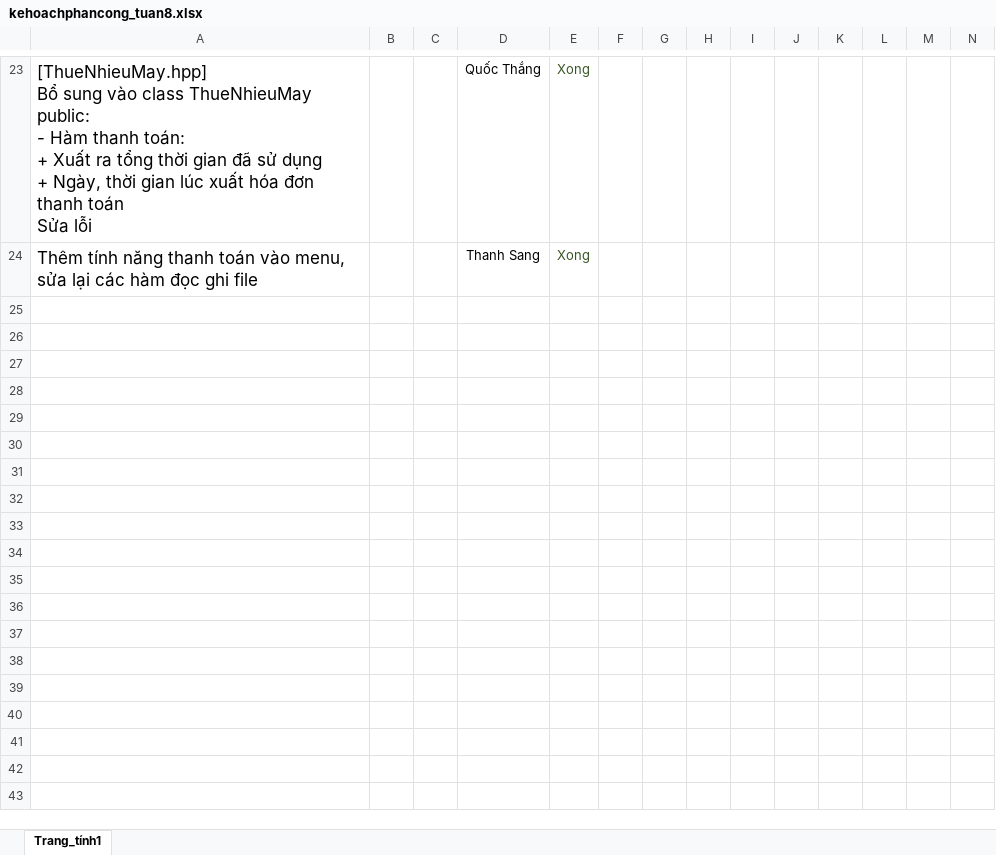
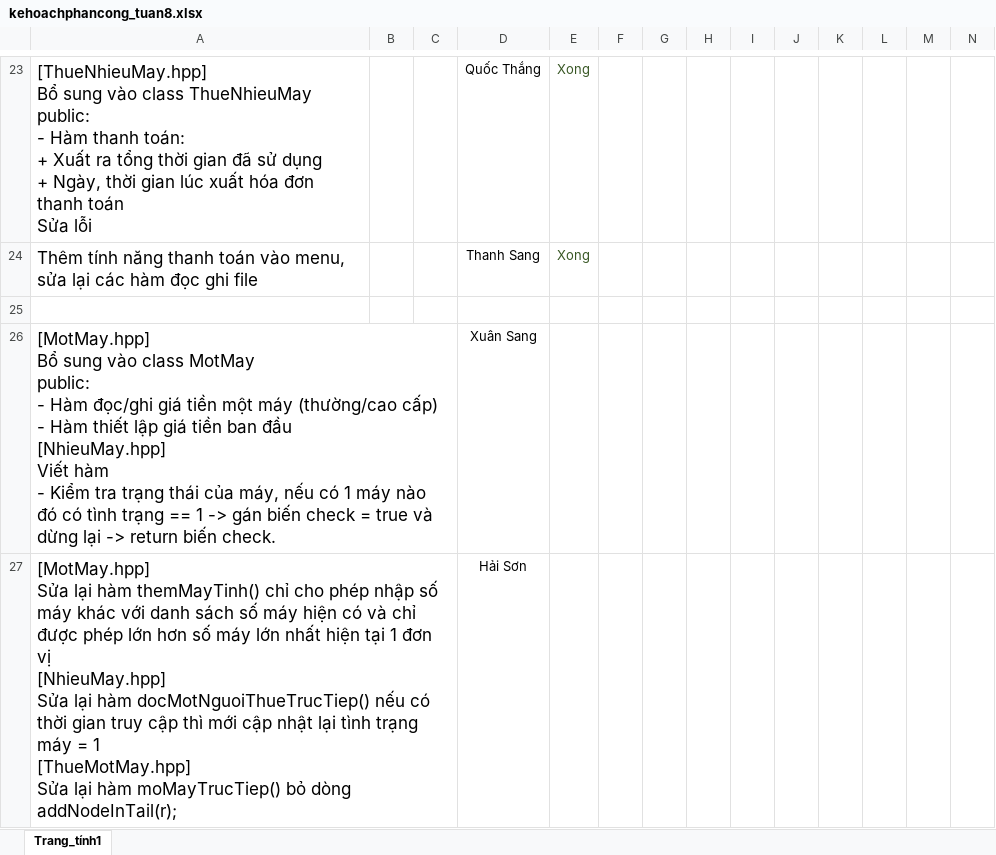
Before and after one commit to gnahtcouq/Do_An_Quan_Ly_Phong_Game, an Excel workbook: plan/kehoachphancong_tuan8.xlsx, sheet Trang_tính1, drawn as a sheet; only a part is shown, gaps mark what is left out; values as stored, in another font and other column widths than the file's, no borders; conditional formats and table styles not drawn; rows hold the shown columns only; ↵ is a line break in a cell; the diff covers the shown part only; the diff names each change by its address in the sheet, - before the commit and + after, or states it on an @@ line.

Commit message:
cập nhật kế hoạch phân công tuần 8 (12/11/22)
cập nhật kế hoạch phân công tuần 8 (12/11/22)

```diff
--- a/plan/kehoachphancong_tuan8.xlsx (sheet Trang_tính1)
+++ b/plan/kehoachphancong_tuan8.xlsx (sheet Trang_tính1)
+row 25: (empty)
+row 26: [MotMay.hpp] ↵ Bổ sung vào class MotMay ↵ public: ↵ - Hàm đọc/ghi giá tiền một máy (thường/cao cấp) ↵ - Hàm thiết lập giá tiền ban đầu ↵ [NhieuMay.hpp] ↵ Viết hàm ↵ - Kiểm tra trạng thái của máy, nếu có 1 máy nào đó có tình trạng == 1 -> gán biến check = true và dừng lại -> return biến check. |  |  | Xuân Sang
+row 27: [MotMay.hpp] ↵ Sửa lại hàm themMayTinh() chỉ cho phép nhập số máy khác với danh sách số máy hiện có và chỉ được phép lớn hơn số máy lớn nhất hiện tại 1 đơn vị ↵ [NhieuMay.hpp] ↵ Sửa lại hàm docMotNguoiThueTrucTiep() nếu có thời gian truy cập thì mới cập nhật lại tình trạng máy = 1 ↵ [ThueMotMay.hpp] ↵ Sửa lại hàm moMayTrucTiep() bỏ dòng addNodeInTail(r); |  |  | Hải Sơn
```
Also changed, not shown: 3 added rows elsewhere in this sheet.
